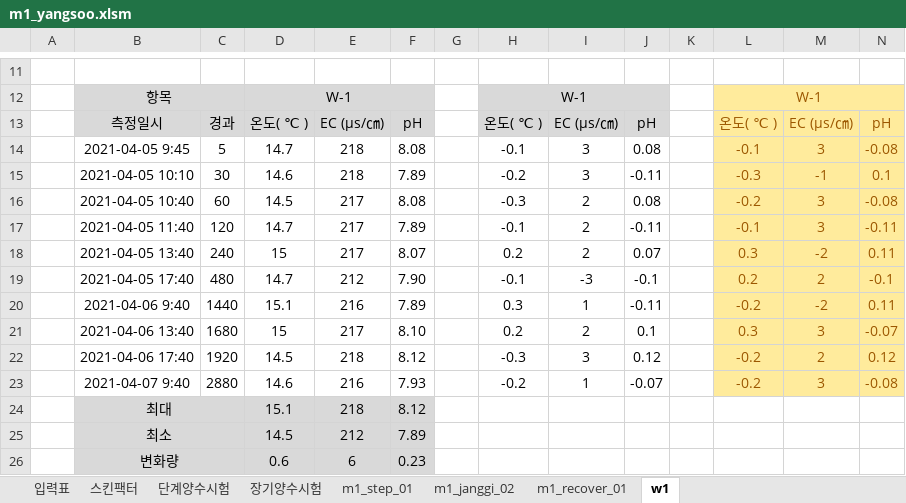
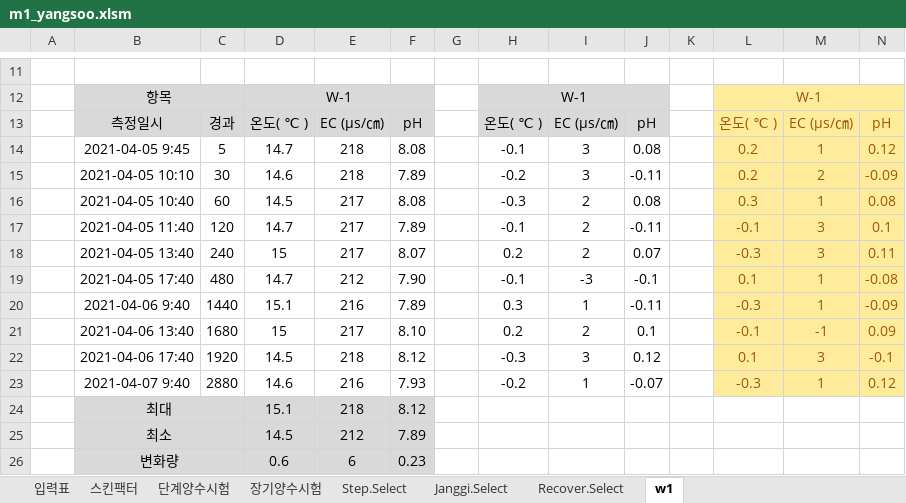
Before and after one commit to VB6Hobbyst7/02_Excel, an Excel workbook: 07_LandSlide/07_양수시험/m1_yangsoo.xlsm, sheet w1, drawn as a sheet; only a part is shown, gaps mark what is left out; values as stored, in another font and other column widths than the file's, no borders; charts and pictures not drawn; the diff names each change by its address in the sheet, - before the commit and + after, or states it on an @@ line.

Commit message:
yangsoo

```diff
--- a/07_LandSlide/07_양수시험/m1_yangsoo.xlsm (sheet w1)
+++ b/07_LandSlide/07_양수시험/m1_yangsoo.xlsm (sheet w1)
-sheet tab: m1_step_01
+sheet tab: Step.Select
-sheet tab: m1_janggi_02
+sheet tab: Janggi.Select
-sheet tab: m1_recover_01
+sheet tab: Recover.Select
-L14: -0.1
+L14: 0.2
-M14: 3
+M14: 1
-N14: -0.08
+N14: 0.12
-L15: -0.3
+L15: 0.2
-M15: -1
+M15: 2
-N15: 0.1
+N15: -0.09
-L16: -0.2
+L16: 0.3
-M16: 3
+M16: 1
-N16: -0.08
+N16: 0.08
-N17: -0.11
+N17: 0.1
-L18: 0.3
+L18: -0.3
-M18: -2
+M18: 3
-L19: 0.2
+L19: 0.1
-M19: 2
+M19: 1
-N19: -0.1
+N19: -0.08
-L20: -0.2
+L20: -0.3
-M20: -2
+M20: 1
-N20: 0.11
+N20: -0.09
-L21: 0.3
+L21: -0.1
-M21: 3
+M21: -1
-N21: -0.07
+N21: 0.09
-L22: -0.2
+L22: 0.1
-M22: 2
+M22: 3
-N22: 0.12
+N22: -0.1
-L23: -0.2
+L23: -0.3
-M23: 3
+M23: 1
-N23: -0.08
+N23: 0.12
```
Also changed, not shown: formulas that keep their value, charts or pictures, 10 other files.
